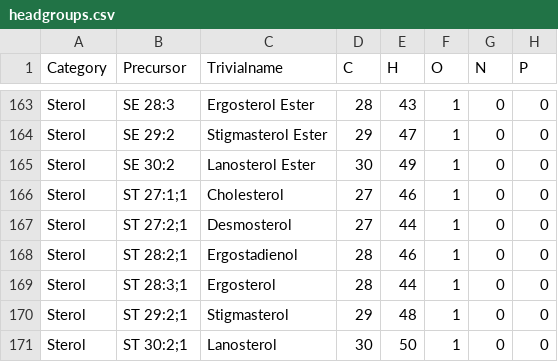
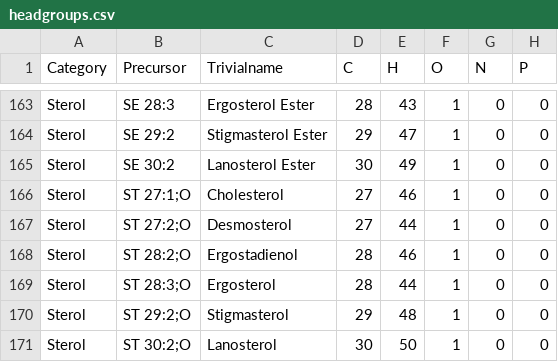
Before and after one commit to lifs-tools/lipidcreator, a CSV file: LipidCreator/data/headgroups.csv, drawn as a sheet; only a part is shown, gaps mark what is left out; the diff names each change by its address in the sheet, - before the commit and + after, or states it on an @@ line.

Commit message:
splitting ms2fragments table in two separate tables

```diff
--- a/LipidCreator/data/headgroups.csv
+++ b/LipidCreator/data/headgroups.csv
-B166 (Precursor): ST 27:1;1
+B166 (Precursor): ST 27:1;O
-B167 (Precursor): ST 27:2;1
+B167 (Precursor): ST 27:2;O
-B168 (Precursor): ST 28:2;1
+B168 (Precursor): ST 28:2;O
-B169 (Precursor): ST 28:3;1
+B169 (Precursor): ST 28:3;O
-B170 (Precursor): ST 29:2;1
+B170 (Precursor): ST 29:2;O
-B171 (Precursor): ST 30:2;1
+B171 (Precursor): ST 30:2;O
```
Also changed, not shown: 7 other files.
